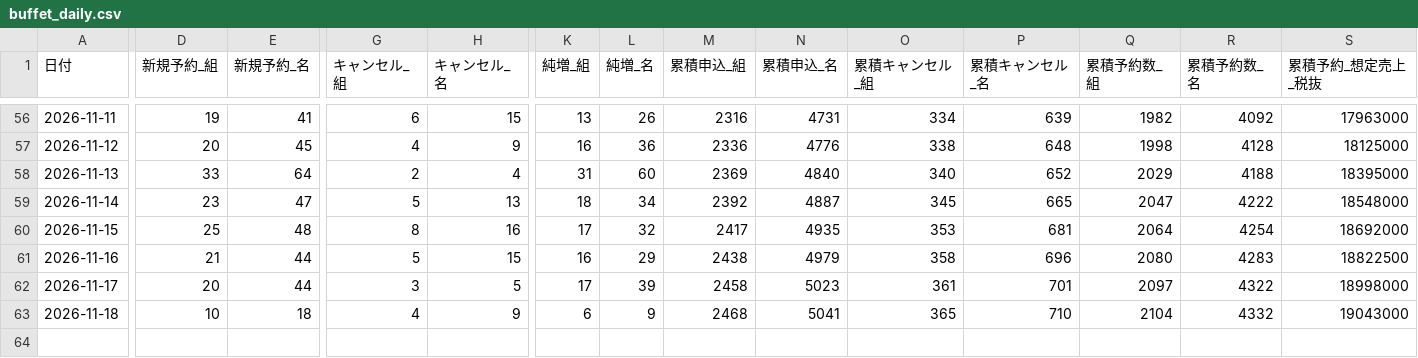
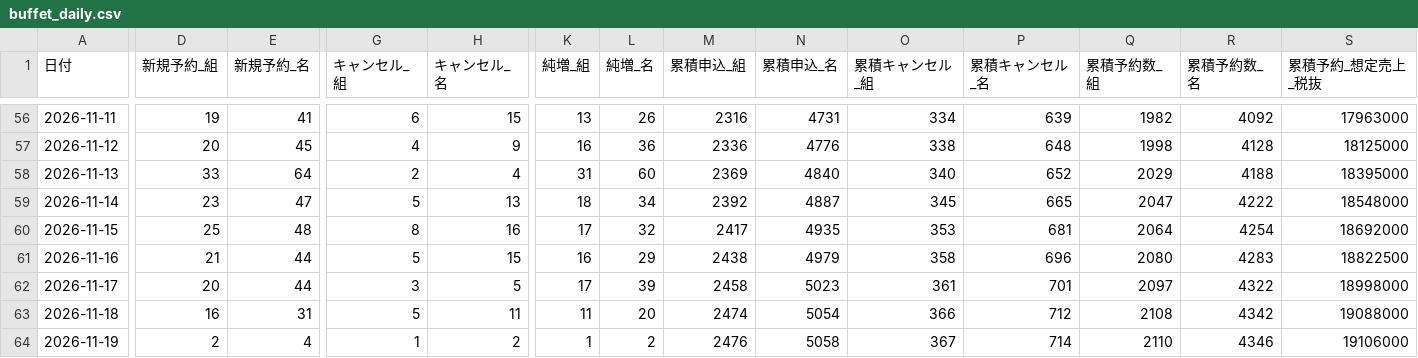
Before and after one commit to kazutakayanagisawa-svg/fruit-report, a CSV file: data/buffet_daily.csv, drawn as a sheet; only a part is shown, gaps mark what is left out; rows hold the shown columns only; the diff covers the shown part only; the diff names each change by its address in the sheet, - before the commit and + after, or states it on an @@ line.

```diff
--- a/data/buffet_daily.csv
+++ b/data/buffet_daily.csv
-D63 (新規予約_組): 10
+D63 (新規予約_組): 16
-E63 (新規予約_名): 18
+E63 (新規予約_名): 31
-G63 (キャンセル_組): 4
+G63 (キャンセル_組): 5
-H63 (キャンセル_名): 9
+H63 (キャンセル_名): 11
-K63 (純増_組): 6
+K63 (純増_組): 11
-L63 (純増_名): 9
+L63 (純増_名): 20
-M63 (累積申込_組): 2468
+M63 (累積申込_組): 2474
-N63 (累積申込_名): 5041
+N63 (累積申込_名): 5054
-O63 (累積キャンセル_組): 365
+O63 (累積キャンセル_組): 366
-P63 (累積キャンセル_名): 710
+P63 (累積キャンセル_名): 712
-Q63 (累積予約数_組): 2104
+Q63 (累積予約数_組): 2108
-R63 (累積予約数_名): 4332
+R63 (累積予約数_名): 4342
-S63 (累積予約_想定売上_税抜): 19043000
+S63 (累積予約_想定売上_税抜): 19088000
+row 64: 2026-11-19 | 2 | 4 | 1 | 2 | 1 | 2 | 2476 | 5058 | 367 | 714 | 2110 | 4346 | 19106000
```
Also changed, not shown: 11 edited cells elsewhere in this file, data/buffet_prev_month_compare.csv, data/intake_daily.csv, 6 other files.
